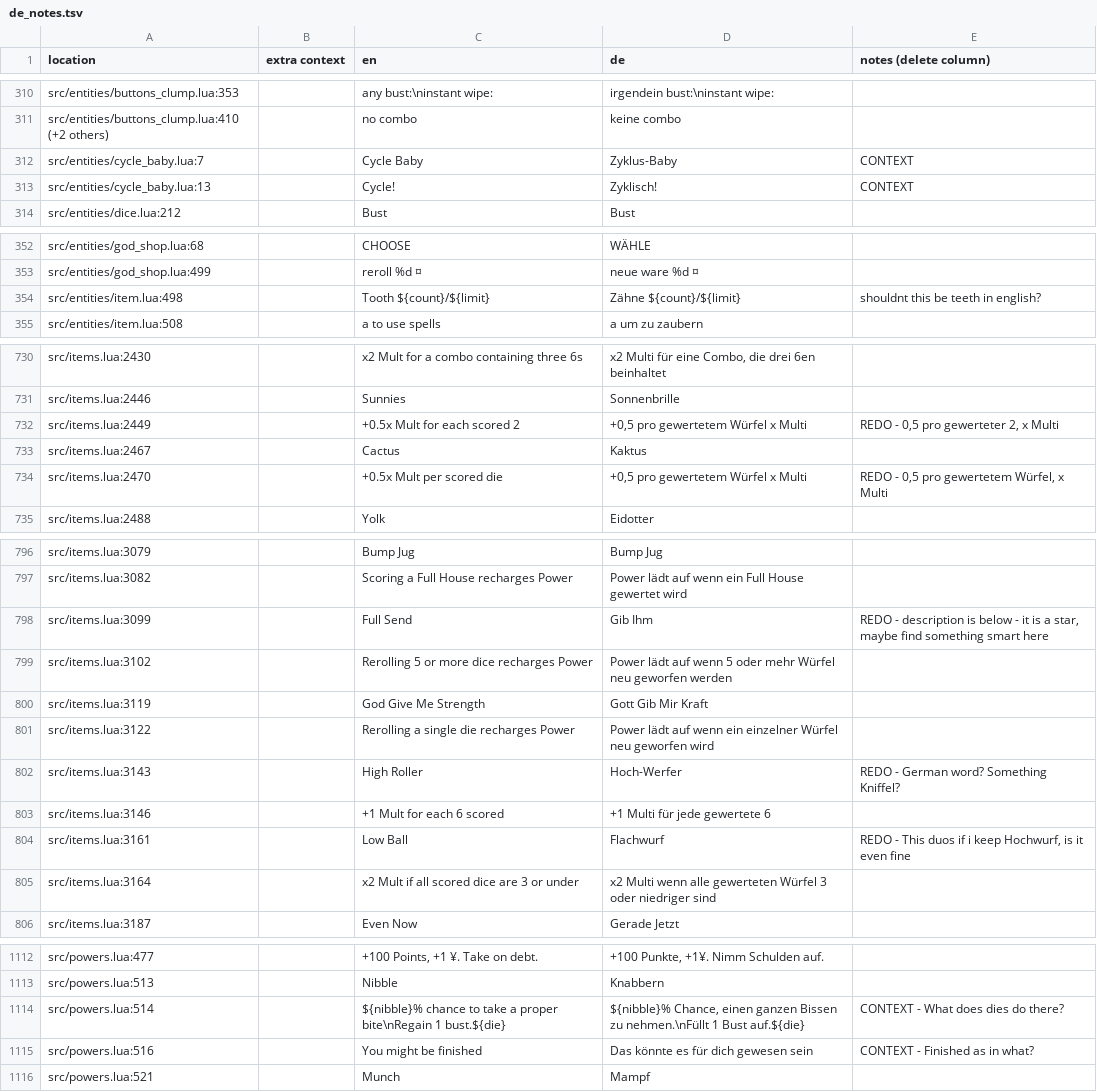
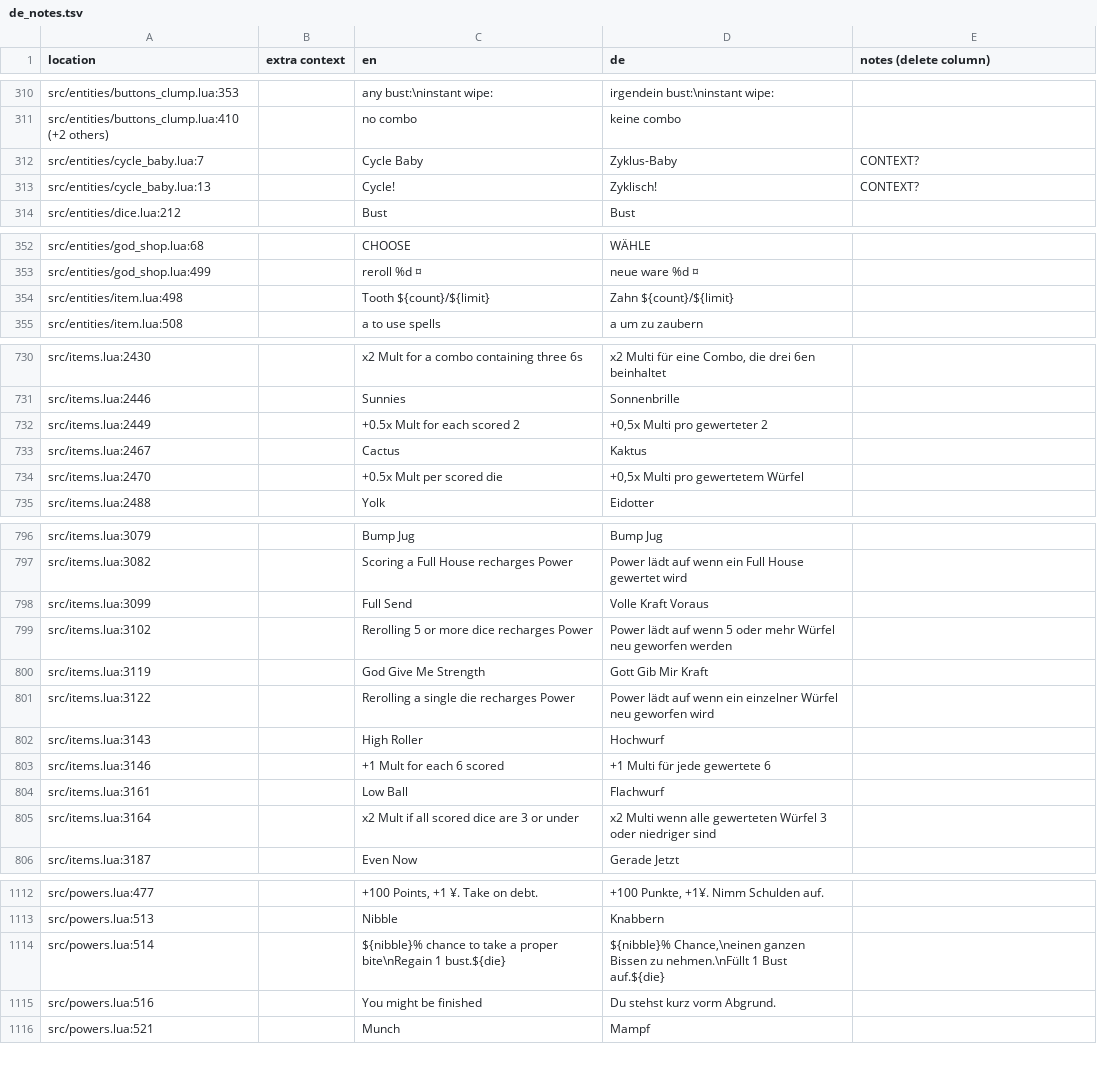
Before and after one commit to 1bardesign/dhne-translation, a TSV file: de_notes.tsv, drawn as a sheet; only a part is shown, gaps mark what is left out; the diff covers the shown part only.

Commit message:
more context help

```diff
--- a/de_notes.tsv
+++ b/de_notes.tsv
@@ -311,4 +311,4 @@ src/entities/buttons_clump.lua:353		any bust:\ninstant wipe:	irgendein bust:\nin
 src/entities/buttons_clump.lua:410 (+2 others)		no combo	keine combo	
-src/entities/cycle_baby.lua:7		Cycle Baby	Zyklus-Baby	CONTEXT
-src/entities/cycle_baby.lua:13		Cycle!	Zyklisch!	CONTEXT
+src/entities/cycle_baby.lua:7		Cycle Baby	Zyklus-Baby	CONTEXT?
+src/entities/cycle_baby.lua:13		Cycle!	Zyklisch!	CONTEXT?
 src/entities/dice.lua:212		Bust	Bust	
@@ -353,3 +353,3 @@ src/entities/god_shop.lua:68		CHOOSE	WÄHLE
 src/entities/god_shop.lua:499		reroll %d ¤	neue ware %d ¤	
-src/entities/item.lua:498		Tooth ${count}/${limit}	Zähne ${count}/${limit}	shouldnt this be teeth in english?
+src/entities/item.lua:498		Tooth ${count}/${limit}	Zahn ${count}/${limit}	
 src/entities/item.lua:508		a to use spells	a um zu zaubern	
@@ -731,5 +731,5 @@ src/items.lua:2430		x2 Mult for a combo containing three 6s	x2 Multi für eine C
 src/items.lua:2446		Sunnies	Sonnenbrille	
-src/items.lua:2449		+0.5x Mult for each scored 2	+0,5 pro gewertetem Würfel x Multi	REDO - 0,5 pro gewerteter 2, x Multi
+src/items.lua:2449		+0.5x Mult for each scored 2	+0,5x Multi pro gewerteter 2	
 src/items.lua:2467		Cactus	Kaktus	
-src/items.lua:2470		+0.5x Mult per scored die	+0,5 pro gewertetem Würfel x Multi	REDO - 0,5 pro gewertetem Würfel, x Multi
+src/items.lua:2470		+0.5x Mult per scored die	+0,5x Multi pro gewertetem Würfel	
 src/items.lua:2488		Yolk	Eidotter	
@@ -797,3 +797,3 @@ src/items.lua:3079		Bump Jug	Bump Jug
 src/items.lua:3082		Scoring a Full House recharges Power	Power lädt auf wenn ein Full House gewertet wird	
-src/items.lua:3099		Full Send	Gib Ihm	REDO - description is below - it is a star, maybe find something smart here
+src/items.lua:3099		Full Send	Volle Kraft Voraus	
 src/items.lua:3102		Rerolling 5 or more dice recharges Power	Power lädt auf wenn 5 oder mehr Würfel neu geworfen werden	
@@ -801,5 +801,5 @@ src/items.lua:3119		God Give Me Strength	Gott Gib Mir Kraft
 src/items.lua:3122		Rerolling a single die recharges Power	Power lädt auf wenn ein einzelner Würfel neu geworfen wird	
-src/items.lua:3143		High Roller	Hoch-Werfer	REDO - German word? Something Kniffel?
+src/items.lua:3143		High Roller	Hochwurf	
 src/items.lua:3146		+1 Mult for each 6 scored	+1 Multi für jede gewertete 6	
-src/items.lua:3161		Low Ball	Flachwurf	REDO - This duos if i keep Hochwurf, is it even fine
+src/items.lua:3161		Low Ball	Flachwurf	
 src/items.lua:3164		x2 Mult if all scored dice are 3 or under	x2 Multi wenn alle gewerteten Würfel 3 oder niedriger sind	
@@ -1113,4 +1113,4 @@ src/powers.lua:477		+100 Points, +1 ¥. Take on debt.	+100 Punkte, +1¥. Nimm Sc
 src/powers.lua:513		Nibble	Knabbern	
-src/powers.lua:514		${nibble}% chance to take a proper bite\nRegain 1 bust.${die}	${nibble}% Chance, einen ganzen Bissen zu nehmen.\nFüllt 1 Bust auf.${die}	CONTEXT - What does dies do there?
-src/powers.lua:516		You might be finished	Das könnte es für dich gewesen sein	CONTEXT - Finished as in what?
+src/powers.lua:514		${nibble}% chance to take a proper bite\nRegain 1 bust.${die}	${nibble}% Chance,\neinen ganzen Bissen zu nehmen.\nFüllt 1 Bust auf.${die}	
+src/powers.lua:516		You might be finished	Du stehst kurz vorm Abgrund.	
 src/powers.lua:521		Munch	Mampf	
```
Also changed, not shown: 15 edited cells elsewhere in this file, de.tsv.
